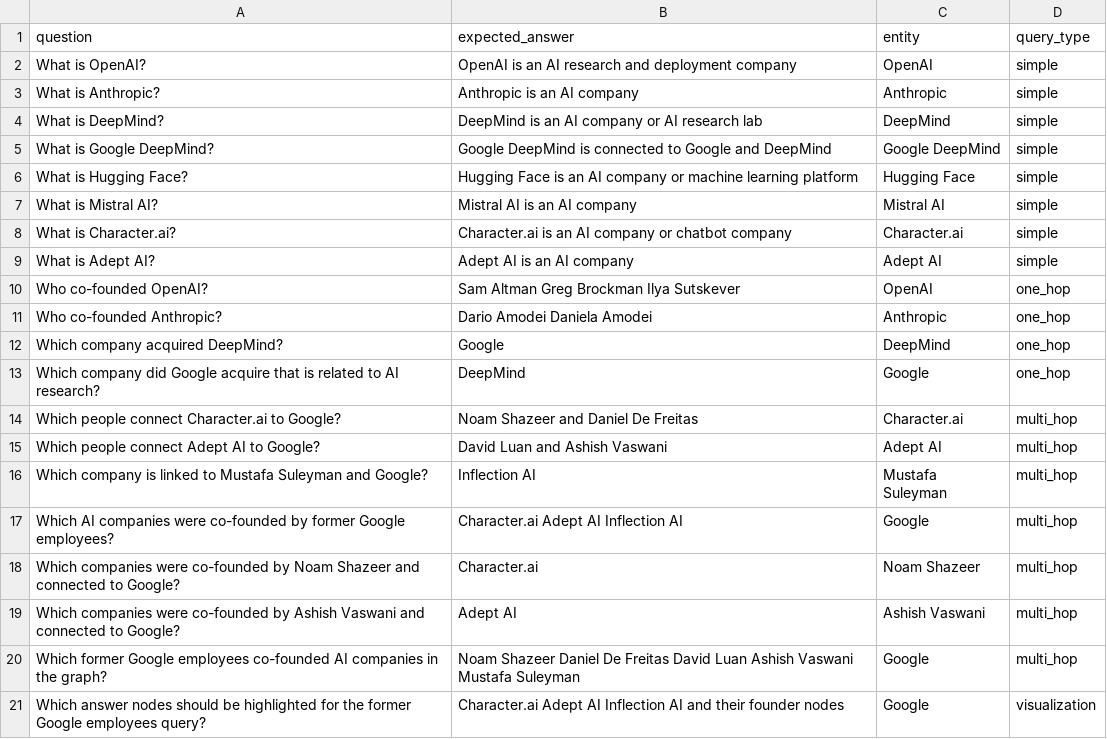
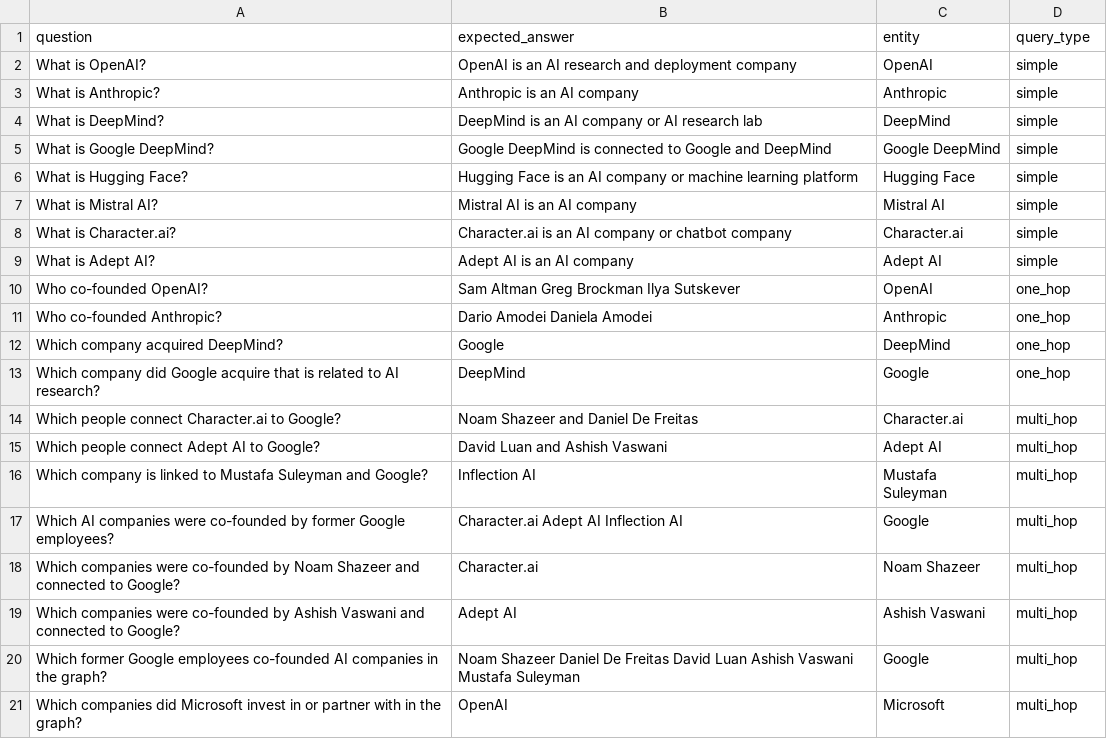
Before and after one commit to nnkhanhduy/2A202600189-NguyenNgocKhanhDuy-Day19, a CSV file: data/benchmark_questions.csv, drawn as a sheet; removed rows and columns are numbered as before the commit, all else as after; the diff names each change by its address in the sheet, - before the commit and + after, or states it on an @@ line.

```diff
--- a/data/benchmark_questions.csv
+++ b/data/benchmark_questions.csv
-row 21: Which answer nodes should be highlighted for the former Google employees query? | Character.ai Adept AI Inflection AI and their founder nodes | Google | visualization
+row 21: Which companies did Microsoft invest in or partner with in the graph? | OpenAI | Microsoft | multi_hop
```
Also changed, not shown: outputs/benchmark_results.csv, 11 other files.
